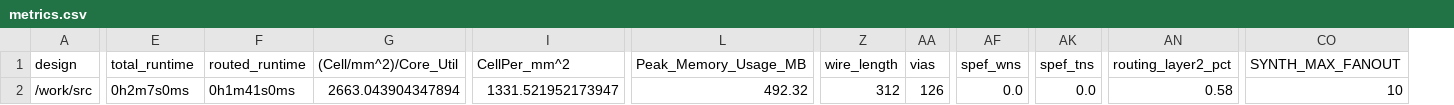
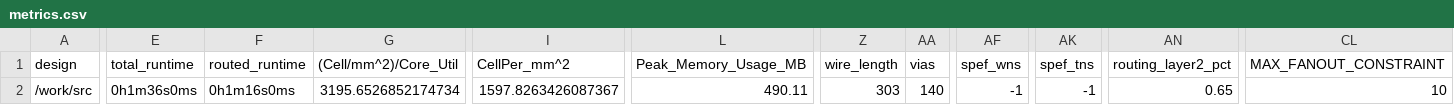
Before and after one commit to TinyTapeout/tinytapeout-05, a CSV file: projects/tt_um_loopback/metrics.csv, drawn as a sheet; only a part is shown, gaps mark what is left out; removed rows and columns are numbered as before the commit, all else as after; the diff covers the shown part only; the diff names each change by its address in the sheet, - before the commit and + after, or states it on an @@ line.

Commit message:
feat: update project tt_um_loopback from TinyTapeout/tt05-loopback
Commit: f153c5d8790ebbde4c69da3e5745c25e6778e89c
Workflow: https://github.com/TinyTapeout/tt05-loopback/actions/runs/6174001411

```diff
--- a/projects/tt_um_loopback/metrics.csv
+++ b/projects/tt_um_loopback/metrics.csv
+column CL (MAX_FANOUT_CONSTRAINT), row 2: 10
-column CO (SYNTH_MAX_FANOUT), row 2: 10
-E2 (total_runtime): 0h2m7s0ms
+E2 (total_runtime): 0h1m36s0ms
-F2 (routed_runtime): 0h1m41s0ms
+F2 (routed_runtime): 0h1m16s0ms
-G2 ((Cell/mm^2)/Core_Util): 2663.043904347894
+G2 ((Cell/mm^2)/Core_Util): 3195.6526852174734
-I2 (CellPer_mm^2): 1331.521952173947
+I2 (CellPer_mm^2): 1597.8263426087367
-L2 (Peak_Memory_Usage_MB): 492.32
+L2 (Peak_Memory_Usage_MB): 490.11
-Z2 (wire_length): 312
+Z2 (wire_length): 303
-AA2 (vias): 126
+AA2 (vias): 140
-AF2 (spef_wns): 0.0
+AF2 (spef_wns): -1
-AK2 (spef_tns): 0.0
+AK2 (spef_tns): -1
-AN2 (routing_layer2_pct): 0.58
+AN2 (routing_layer2_pct): 0.65
```
Also changed, not shown: 11 edited cells elsewhere in this file, 7 other files.
